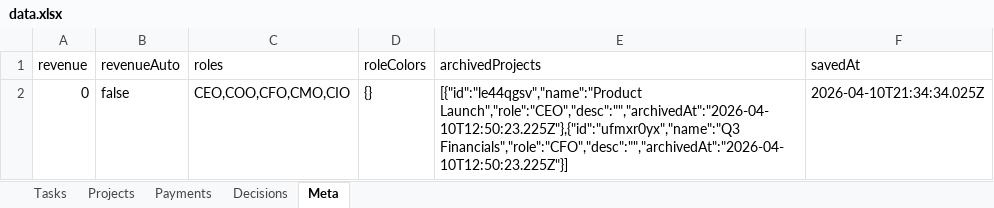
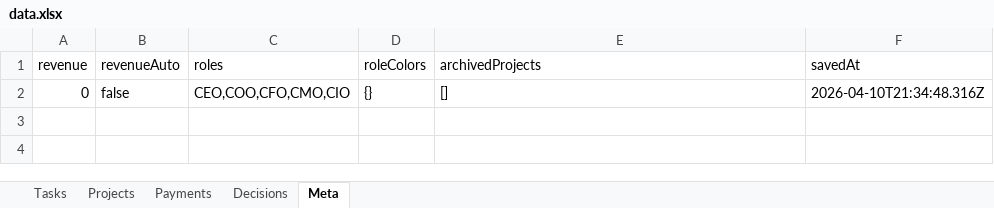
Before and after one commit to kneuralabs/comm, an Excel workbook: data.xlsx, sheet Meta, drawn as a sheet; values as stored, in another font and other column widths than the file's, no borders; the diff names each change by its address in the sheet, - before the commit and + after, or states it on an @@ line.

```diff
--- a/data.xlsx (sheet Meta)
+++ b/data.xlsx (sheet Meta)
-E2 (archivedProjects): [{"id":"le44qgsv","name":"Product Launch","role":"CEO","desc":"","archivedAt":"2026-04-10T12:50:23.225Z"},{"id":"ufmxr0yx","name":"Q3 Financials","role":"CFO","desc":"","archivedAt":"2026-04-10T12:50:23.225Z"}]
+E2 (archivedProjects): []
-F2 (savedAt): 2026-04-10T21:34:34.025Z
+F2 (savedAt): 2026-04-10T21:34:48.316Z
```
Also changed, not shown: sheet Projects, sheet Tasks.
